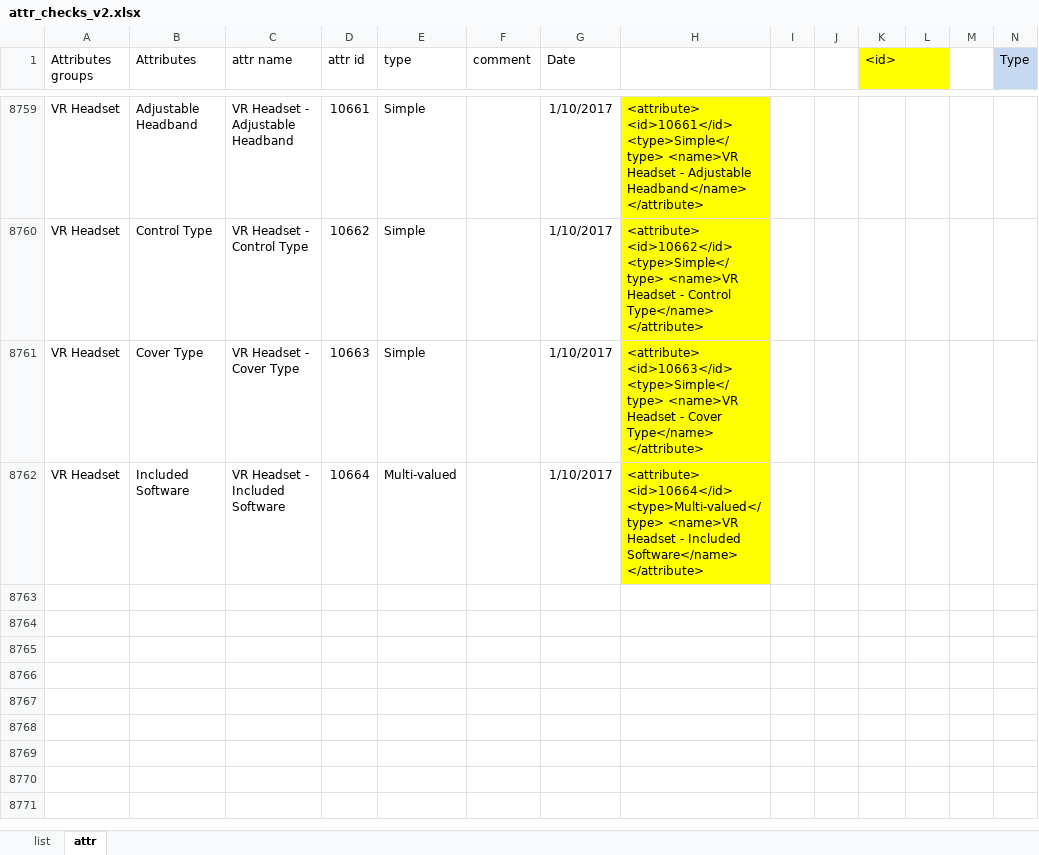
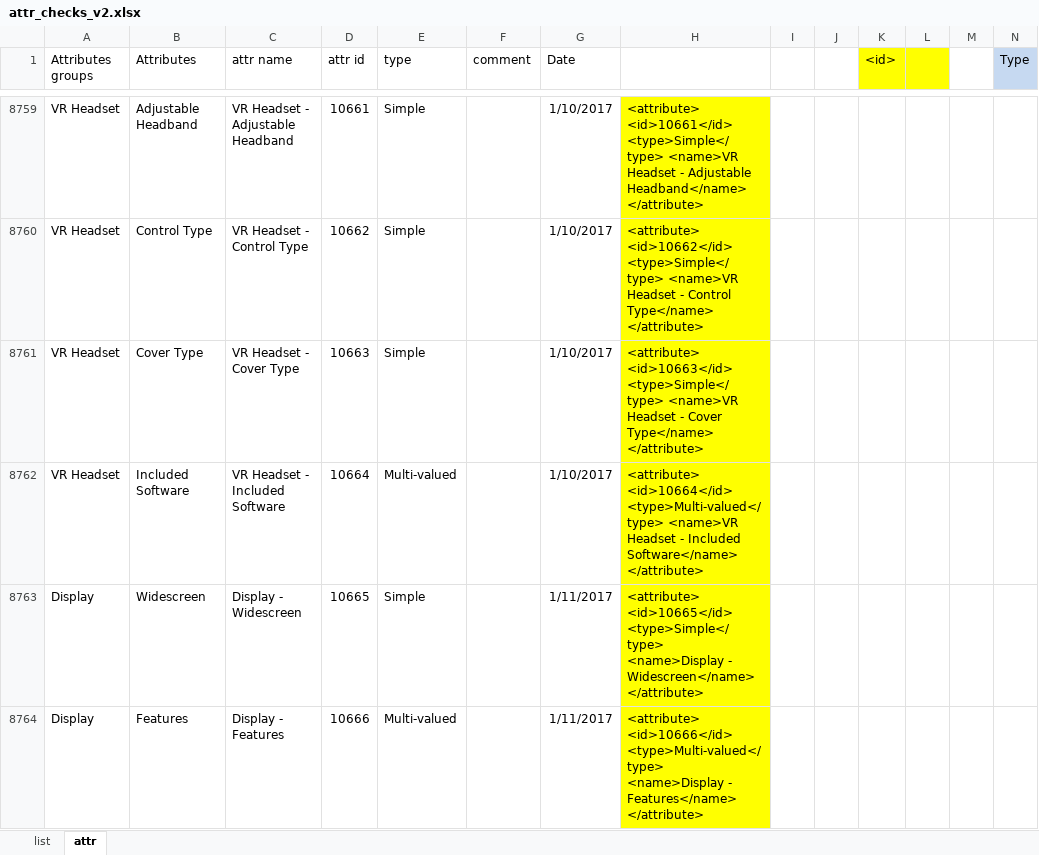
Before and after one commit to reheda/Tpad, an Excel workbook: attr_checks_v2.xlsx, sheet attr, drawn as a sheet; only a part is shown, gaps mark what is left out; values as stored, in another font and other column widths than the file's, no borders; conditional formats not drawn; the diff names each change by its address in the sheet, - before the commit and + after, or states it on an @@ line.

Commit message:
add new attributes

```diff
--- a/attr_checks_v2.xlsx (sheet attr)
+++ b/attr_checks_v2.xlsx (sheet attr)
+row 8763: Display | Widescreen | Display - Widescreen | 10665 | Simple |  | 1/11/2017 | <attribute> <id>10665</id> <type>Simple</type> <name>Display - Widescreen</name> </attribute>
+row 8764: Display | Features | Display - Features | 10666 | Multi-valued |  | 1/11/2017 | <attribute> <id>10666</id> <type>Multi-valued</type> <name>Display - Features</name> </attribute>
```
Also changed, not shown: 2 other files.
